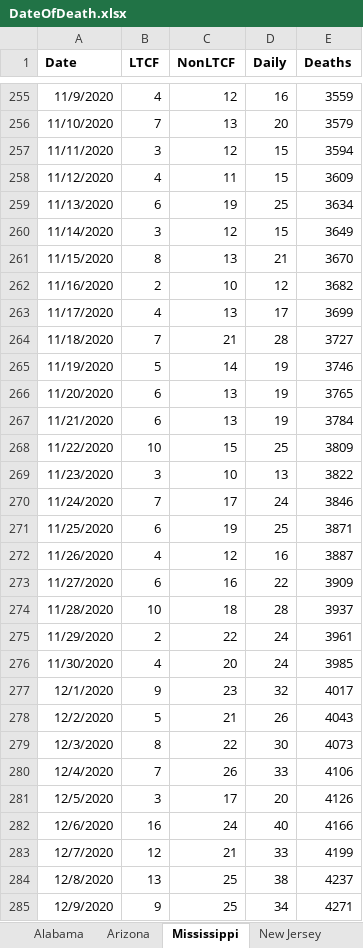
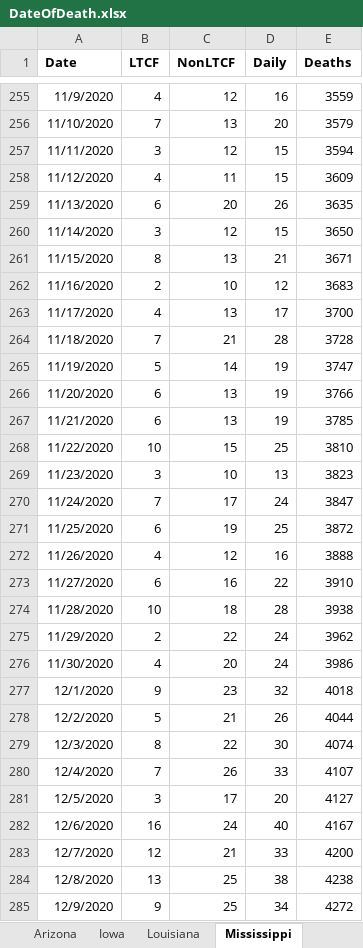
Before and after one commit to PatrickDRusk/covid, an Excel workbook: notebooks/DateOfDeath.xlsx, sheet Mississippi, drawn as a sheet; only a part is shown, gaps mark what is left out; values as stored, in another font and other column widths than the file's, no borders; the diff covers the shown part only; the diff names each change by its address in the sheet, - before the commit and + after, or states it on an @@ line.

Commit message:
Massive change to handling date-of-death data better

```diff
--- a/notebooks/DateOfDeath.xlsx (sheet Mississippi)
+++ b/notebooks/DateOfDeath.xlsx (sheet Mississippi)
+sheet tab: Iowa
+sheet tab: Louisiana
-C259 (NonLTCF): 19
+C259 (NonLTCF): 20
-D259 (Daily): 25
+D259 (Daily): 26
-E259 (Deaths): 3634
+E259 (Deaths): 3635
-E260 (Deaths): 3649
+E260 (Deaths): 3650
-E261 (Deaths): 3670
+E261 (Deaths): 3671
-E262 (Deaths): 3682
+E262 (Deaths): 3683
-E263 (Deaths): 3699
+E263 (Deaths): 3700
-E264 (Deaths): 3727
+E264 (Deaths): 3728
-E265 (Deaths): 3746
+E265 (Deaths): 3747
-E266 (Deaths): 3765
+E266 (Deaths): 3766
-E267 (Deaths): 3784
+E267 (Deaths): 3785
-E268 (Deaths): 3809
+E268 (Deaths): 3810
-E269 (Deaths): 3822
+E269 (Deaths): 3823
-E270 (Deaths): 3846
+E270 (Deaths): 3847
-E271 (Deaths): 3871
+E271 (Deaths): 3872
-E272 (Deaths): 3887
+E272 (Deaths): 3888
-E273 (Deaths): 3909
+E273 (Deaths): 3910
-E274 (Deaths): 3937
+E274 (Deaths): 3938
-E275 (Deaths): 3961
+E275 (Deaths): 3962
-E276 (Deaths): 3985
+E276 (Deaths): 3986
-E277 (Deaths): 4017
+E277 (Deaths): 4018
-E278 (Deaths): 4043
+E278 (Deaths): 4044
-E279 (Deaths): 4073
+E279 (Deaths): 4074
-E280 (Deaths): 4106
+E280 (Deaths): 4107
-E281 (Deaths): 4126
+E281 (Deaths): 4127
-E282 (Deaths): 4166
+E282 (Deaths): 4167
-E283 (Deaths): 4199
+E283 (Deaths): 4200
-E284 (Deaths): 4237
+E284 (Deaths): 4238
-E285 (Deaths): 4271
+E285 (Deaths): 4272
```
Also changed, not shown: 2 added rows and 106 edited cells elsewhere in this sheet, sheet New Jersey, sheet South Carolina, sheet Arizona, sheet Alabama, sheet South Dakota, 5 other files.
